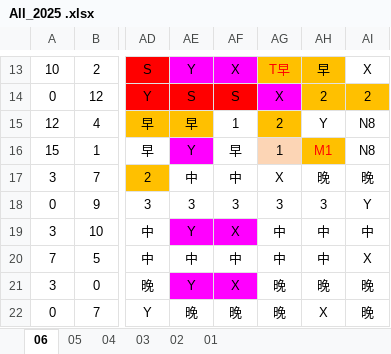
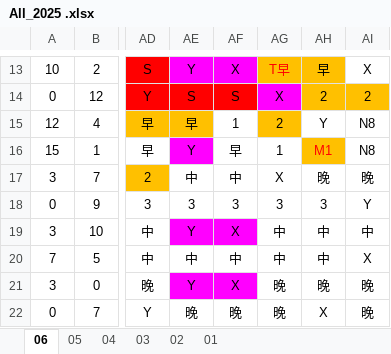
Before and after one commit to JasonHsuFet/Working_Shift, an Excel workbook: All_2025 .xlsx, sheet 06, drawn as a sheet; only a part is shown, gaps mark what is left out; values as stored, in another font and other column widths than the file's, no borders; conditional formats not drawn; the diff covers the shown part only; the diff names each change by its address in the sheet, - before the commit and + after, or states it on an @@ line.

```diff
--- a/All_2025 .xlsx (sheet 06)
+++ b/All_2025 .xlsx (sheet 06)
-AG16 fill: #FCD5B5
+AG16 fill: none
```
Also changed, not shown: 18 edited cells and cell formats elsewhere in this sheet.
